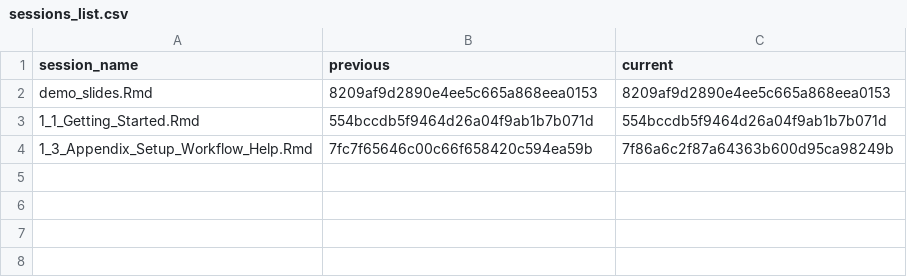
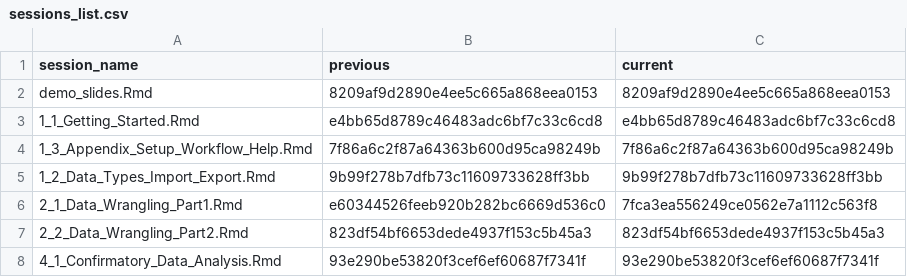
Before and after one commit to StefanJuenger/r-intro-gesis-2022, a CSV file: content/sessions/sessions_list.csv, drawn as a sheet.

```diff
--- a/content/sessions/sessions_list.csv
+++ b/content/sessions/sessions_list.csv
@@ -2,3 +2,7 @@ session_name,previous,current
 demo_slides.Rmd,8209af9d2890e4ee5c665a868eea0153,8209af9d2890e4ee5c665a868eea0153
-1_1_Getting_Started.Rmd,554bccdb5f9464d26a04f9ab1b7b071d,554bccdb5f9464d26a04f9ab1b7b071d
-1_3_Appendix_Setup_Workflow_Help.Rmd,7fc7f65646c00c66f658420c594ea59b,7f86a6c2f87a64363b600d95ca98249b
+1_1_Getting_Started.Rmd,e4bb65d8789c46483adc6bf7c33c6cd8,e4bb65d8789c46483adc6bf7c33c6cd8
+1_3_Appendix_Setup_Workflow_Help.Rmd,7f86a6c2f87a64363b600d95ca98249b,7f86a6c2f87a64363b600d95ca98249b
+1_2_Data_Types_Import_Export.Rmd,9b99f278b7dfb73c11609733628ff3bb,9b99f278b7dfb73c11609733628ff3bb
+2_1_Data_Wrangling_Part1.Rmd,e60344526feeb920b282bc6669d536c0,7fca3ea556249ce0562e7a1112c563f8
+2_2_Data_Wrangling_Part2.Rmd,823df54bf6653dede4937f153c5b45a3,823df54bf6653dede4937f153c5b45a3
+4_1_Confirmatory_Data_Analysis.Rmd,93e290be53820f3cef6ef60687f7341f,93e290be53820f3cef6ef60687f7341f
```
Also changed, not shown: 2 other files.
